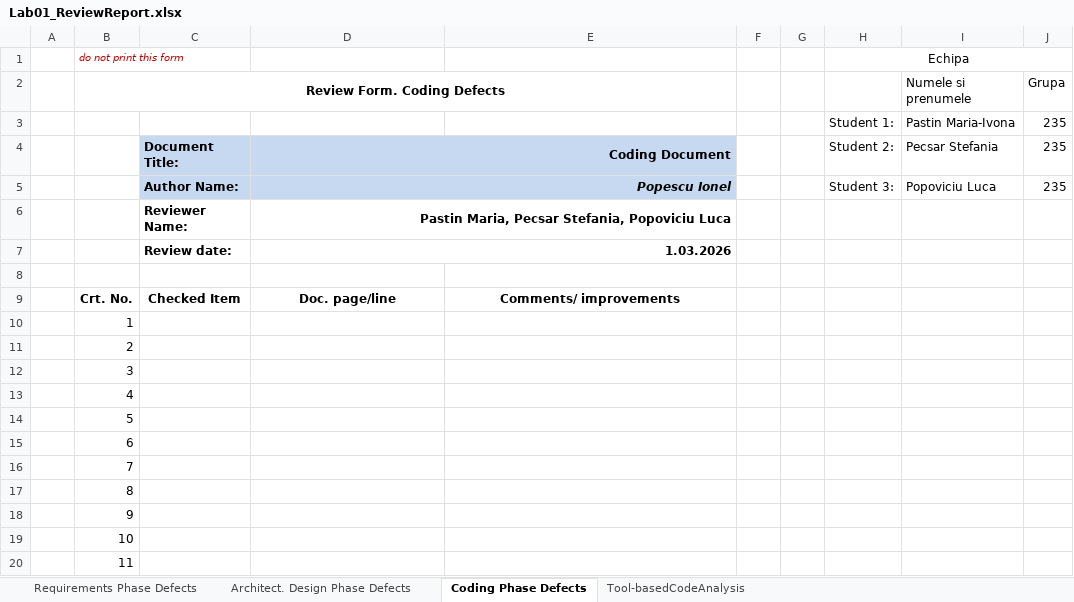
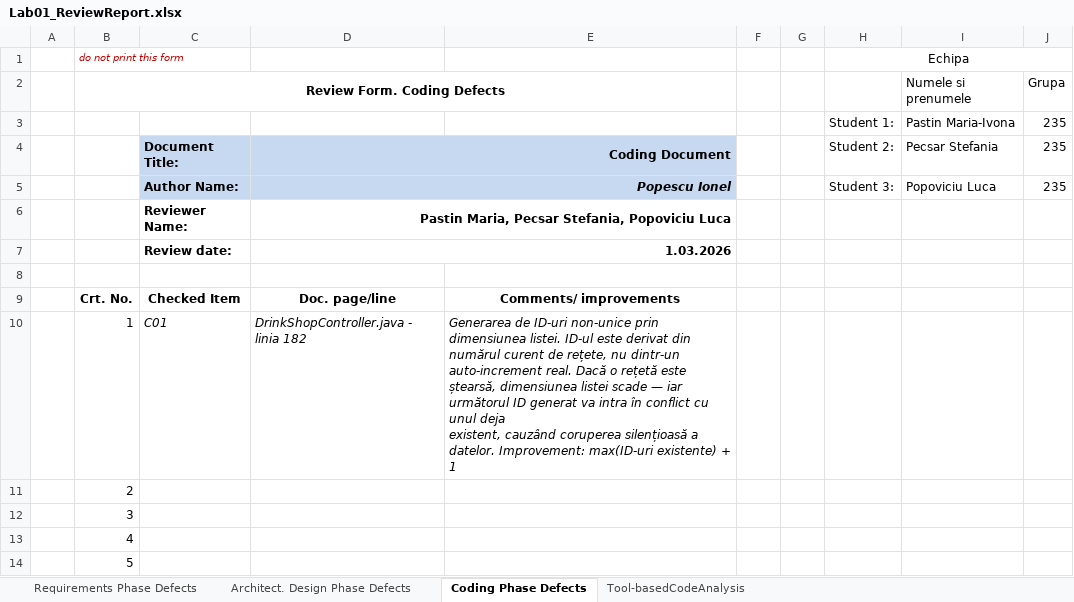
Before and after one commit to ivopastin/vvss-msl-2026, an Excel workbook: lab1/MyDrinkShop/docs/Lab01/Lab01_ReviewReport.xlsx, sheet Coding Phase Defects, drawn as a sheet; only a part is shown; the shorter side is filled out with more unchanged rows; values as stored, in another font and other column widths than the file's, no borders; ↵ is a line break in a cell; the diff names each change by its address in the sheet, - before the commit and + after, or states it on an @@ line.

```diff
--- a/lab1/MyDrinkShop/docs/Lab01/Lab01_ReviewReport.xlsx (sheet Coding Phase Defects)
+++ b/lab1/MyDrinkShop/docs/Lab01/Lab01_ReviewReport.xlsx (sheet Coding Phase Defects)
-C10: (empty)
+C10: C01
-D10: (empty)
+D10: DrinkShopController.java - linia 182
-E10: (empty)
+E10: Generarea de ID-uri non-unice prin dimensiunea listei. ID-ul este derivat din numărul curent de rețete, nu dintr-un auto-increment real. Dacă o rețetă este ștearsă, dimensiunea listei scade — iar următorul ID generat va intra în conflict cu unul deja ↵ existent, cauzând coruperea silențioasă a datelor. Improvement: max(ID-uri existente) + 1
```
Also changed, not shown: sheet Requirements Phase Defects, 6 other files.
